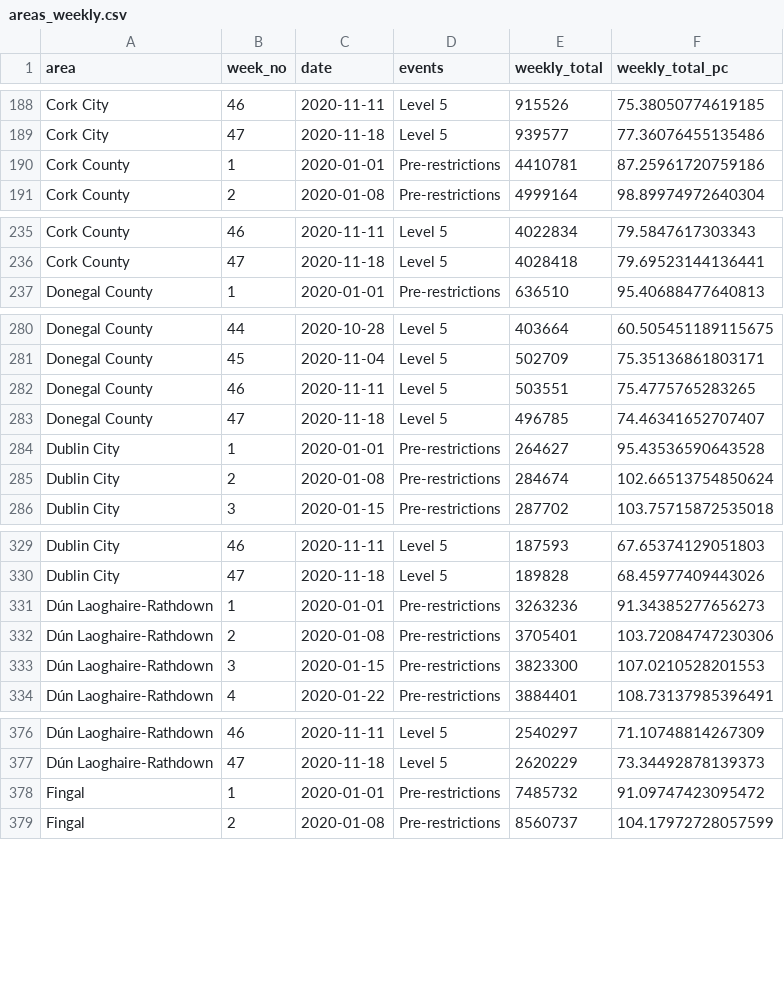
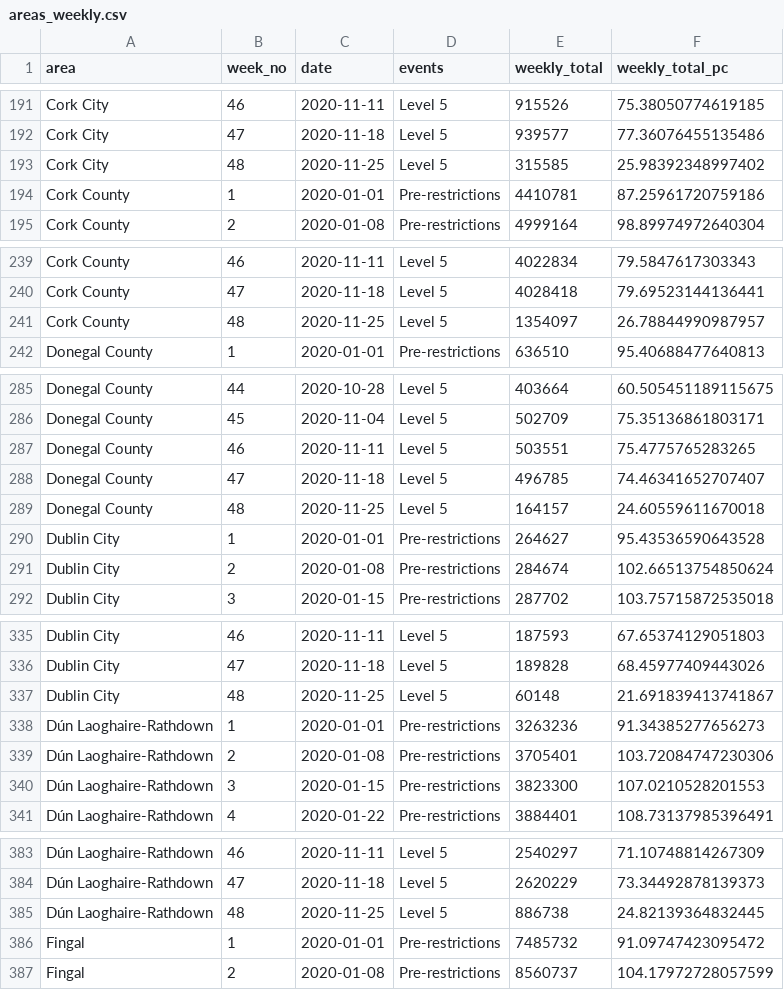
Before and after one commit to DavidJPOS/TII_road_data, a CSV file: data/geohive_files/areas_weekly.csv, drawn as a sheet; only a part is shown, gaps mark what is left out; the diff covers the shown part only; the diff names each change by its address in the sheet, - before the commit and + after, or states it on an @@ line.

```diff
--- a/data/geohive_files/areas_weekly.csv
+++ b/data/geohive_files/areas_weekly.csv
+row 193: Cork City | 48 | 2020-11-25 | Level 5 | 315585 | 25.98392348997402
+row 241: Cork County | 48 | 2020-11-25 | Level 5 | 1354097 | 26.78844990987957
+row 289: Donegal County | 48 | 2020-11-25 | Level 5 | 164157 | 24.60559611670018
+row 337: Dublin City | 48 | 2020-11-25 | Level 5 | 60148 | 21.691839413741867
+row 385: Dún Laoghaire-Rathdown | 48 | 2020-11-25 | Level 5 | 886738 | 24.82139364832445
```
Also changed, not shown: 27 added rows and 4 edited cells elsewhere in this file, data/geohive_files/NI_crossing_weekly.csv, data/geohive_files/state_weekly.csv, 2 other files.
